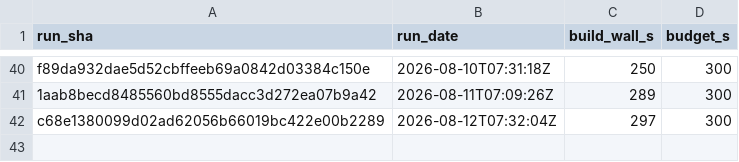
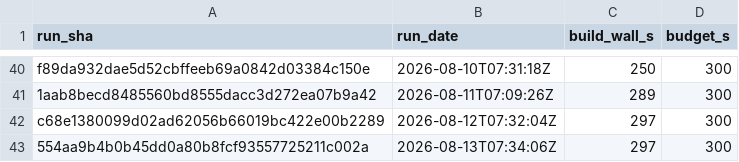
Before and after one commit to SailfinIO/sailfin, a CSV file: build.csv, drawn as a sheet; only a part is shown, gaps mark what is left out; the diff names each change by its address in the sheet, - before the commit and + after, or states it on an @@ line.

```diff
--- a/build.csv
+++ b/build.csv
+row 43: 554aa9b4b0b45dd0a80b8fcf93557725211c002a | 2026-08-13T07:34:06Z | 297 | 300
```
Also changed, not shown: consumer.csv, runtime.csv, 1 other file.
